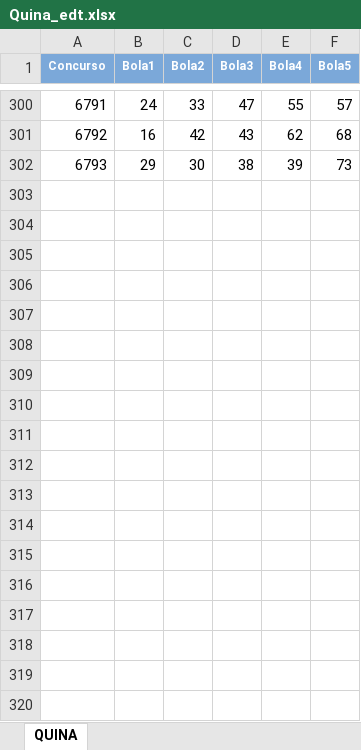
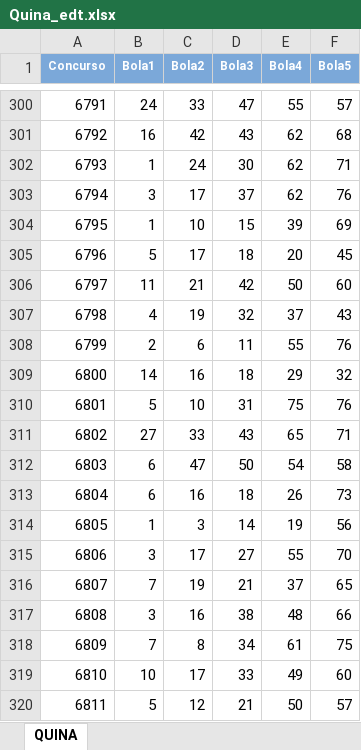
Before and after one commit to dacostaEF/loterias-inteligentes, an Excel workbook: LoteriasExcel/Quina_edt.xlsx, sheet QUINA, drawn as a sheet; only a part is shown, gaps mark what is left out; values as stored, in another font and other column widths than the file's, no borders; removed rows and columns are numbered as before the commit, all else as after; the diff covers the shown part only; the diff names each change by its address in the sheet, - before the commit and + after, or states it on an @@ line.

```diff
--- a/LoteriasExcel/Quina_edt.xlsx (sheet QUINA)
+++ b/LoteriasExcel/Quina_edt.xlsx (sheet QUINA)
-row 302: 6793 | 29 | 30 | 38 | 39 | 73
+row 302: 6793 | 1 | 24 | 30 | 62 | 71
+row 303: 6794 | 3 | 17 | 37 | 62 | 76
+row 304: 6795 | 1 | 10 | 15 | 39 | 69
+row 305: 6796 | 5 | 17 | 18 | 20 | 45
+row 306: 6797 | 11 | 21 | 42 | 50 | 60
+row 307: 6798 | 4 | 19 | 32 | 37 | 43
+row 308: 6799 | 2 | 6 | 11 | 55 | 76
+row 309: 6800 | 14 | 16 | 18 | 29 | 32
+row 310: 6801 | 5 | 10 | 31 | 75 | 76
+row 311: 6802 | 27 | 33 | 43 | 65 | 71
+row 312: 6803 | 6 | 47 | 50 | 54 | 58
+row 313: 6804 | 6 | 16 | 18 | 26 | 73
+row 314: 6805 | 1 | 3 | 14 | 19 | 56
+row 315: 6806 | 3 | 17 | 27 | 55 | 70
+row 316: 6807 | 7 | 19 | 21 | 37 | 65
+row 317: 6808 | 3 | 16 | 38 | 48 | 66
+row 318: 6809 | 7 | 8 | 34 | 61 | 75
+row 319: 6810 | 10 | 17 | 33 | 49 | 60
+row 320: 6811 | 5 | 12 | 21 | 50 | 57
```
Also changed, not shown: 16 added rows elsewhere in this sheet, LoteriasExcel/Lotofacil_edt2.xlsx, LoteriasExcel/Lotomania_edt.xlsx, 4 other files.
